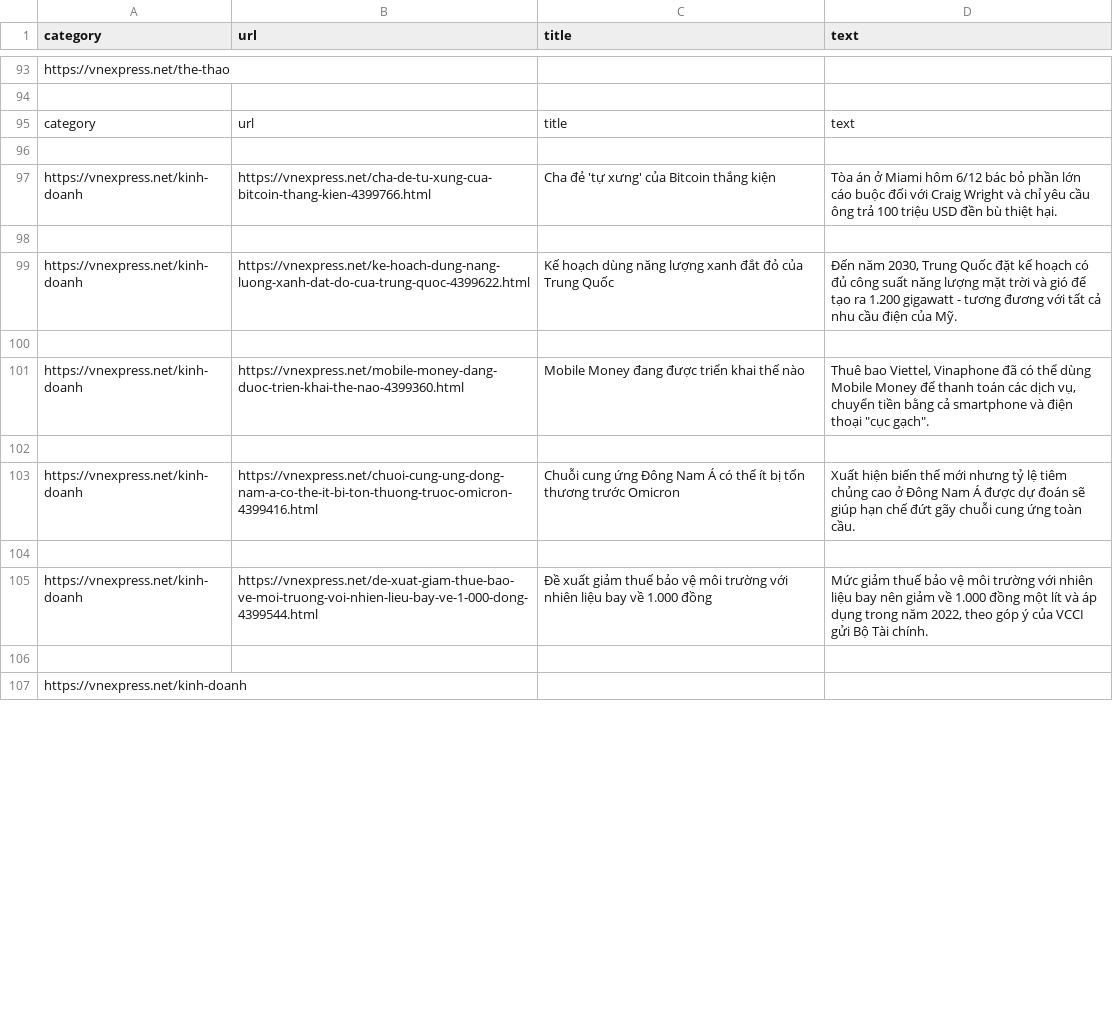
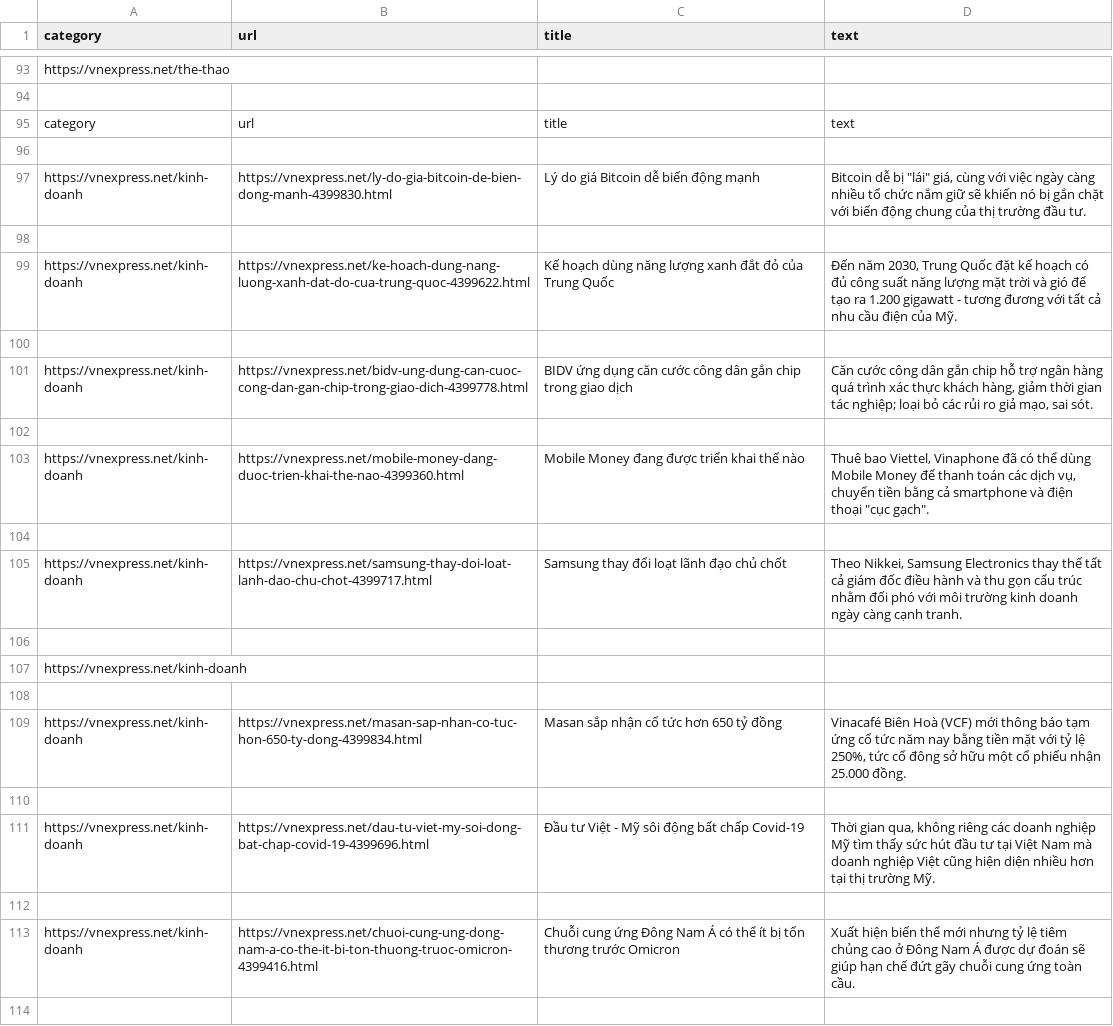
Before and after one commit to tungnd237/DiscreteMath-Project-TextMining, a CSV file: webscraping/data/vnexpress.csv, drawn as a sheet; only a part is shown, gaps mark what is left out; the shorter side is filled out with more unchanged rows; the diff covers the shown part only.

```diff
--- a/webscraping/data/vnexpress.csv
+++ b/webscraping/data/vnexpress.csv
@@ -141,5 +141,5 @@ category,url,title,text
 
-https://vnexpress.net/kinh-doanh,https://vnexpress.net/cha-de-tu-xung-cua-bitcoin-thang-kien-4399766.html,Cha đẻ 'tự xưng' của Bitcoin thắng kiện,"
-Tòa án ở Miami hôm 6/12 bác bỏ phần lớn cáo buộc đối với Craig Wright và chỉ yêu cầu ông trả 100 triệu USD đền bù thiệt hại.
-"
+https://vnexpress.net/kinh-doanh,https://vnexpress.net/ly-do-gia-bitcoin-de-bien-dong-manh-4399830.html,Lý do giá Bitcoin dễ biến động mạnh,"
+Bitcoin dễ bị ""lái"" giá, cùng với việc ngày càng nhiều tổ chức nắm giữ sẽ khiến nó bị gắn chặt với biến động chung của thị trường đầu tư.
+"
 
@@ -147,3 +147,13 @@ https://vnexpress.net/kinh-doanh,https://vnexpress.net/ke-hoach-dung-nang-luong-
 
+https://vnexpress.net/kinh-doanh,https://vnexpress.net/bidv-ung-dung-can-cuoc-cong-dan-gan-chip-trong-giao-dich-4399778.html,BIDV ứng dụng căn cước công dân gắn chip trong giao dịch,"Căn cước công dân gắn chip hỗ trợ ngân hàng quá trình xác thực khách hàng, giảm thời gian tác nghiệp; loại bỏ các rủi ro giả mạo, sai sót."
+
 https://vnexpress.net/kinh-doanh,https://vnexpress.net/mobile-money-dang-duoc-trien-khai-the-nao-4399360.html,Mobile Money đang được triển khai thế nào,"Thuê bao Viettel, Vinaphone đã có thể dùng Mobile Money để thanh toán các dịch vụ, chuyển tiền bằng cả smartphone và điện thoại ""cục gạch""."
+
+https://vnexpress.net/kinh-doanh,https://vnexpress.net/samsung-thay-doi-loat-lanh-dao-chu-chot-4399717.html,Samsung thay đổi loạt lãnh đạo chủ chốt,"Theo Nikkei, Samsung Electronics thay thế tất cả giám đốc điều hành và thu gọn cấu trúc nhằm đối phó với môi trường kinh doanh ngày càng cạnh tranh."
+
+https://vnexpress.net/kinh-doanh,,,
+
+https://vnexpress.net/kinh-doanh,https://vnexpress.net/masan-sap-nhan-co-tuc-hon-650-ty-dong-4399834.html,Masan sắp nhận cổ tức hơn 650 tỷ đồng,"Vinacafé Biên Hoà (VCF) mới thông báo tạm ứng cổ tức năm nay bằng tiền mặt với tỷ lệ 250%, tức cổ đông sở hữu một cổ phiếu nhận 25.000 đồng."
+
+https://vnexpress.net/kinh-doanh,https://vnexpress.net/dau-tu-viet-my-soi-dong-bat-chap-covid-19-4399696.html,Đầu tư Việt - Mỹ sôi động bất chấp Covid-19,"Thời gian qua, không riêng các doanh nghiệp Mỹ tìm thấy sức hút đầu tư tại Việt Nam mà doanh nghiệp Việt cũng hiện diện nhiều hơn tại thị trường Mỹ."
 
```
Also changed, not shown: 31 added rows, 40 removed rows, 13 moved rows and 4 edited cells elsewhere in this file, Results.csv, webscraping/data/laodong.csv, 1 other file.
